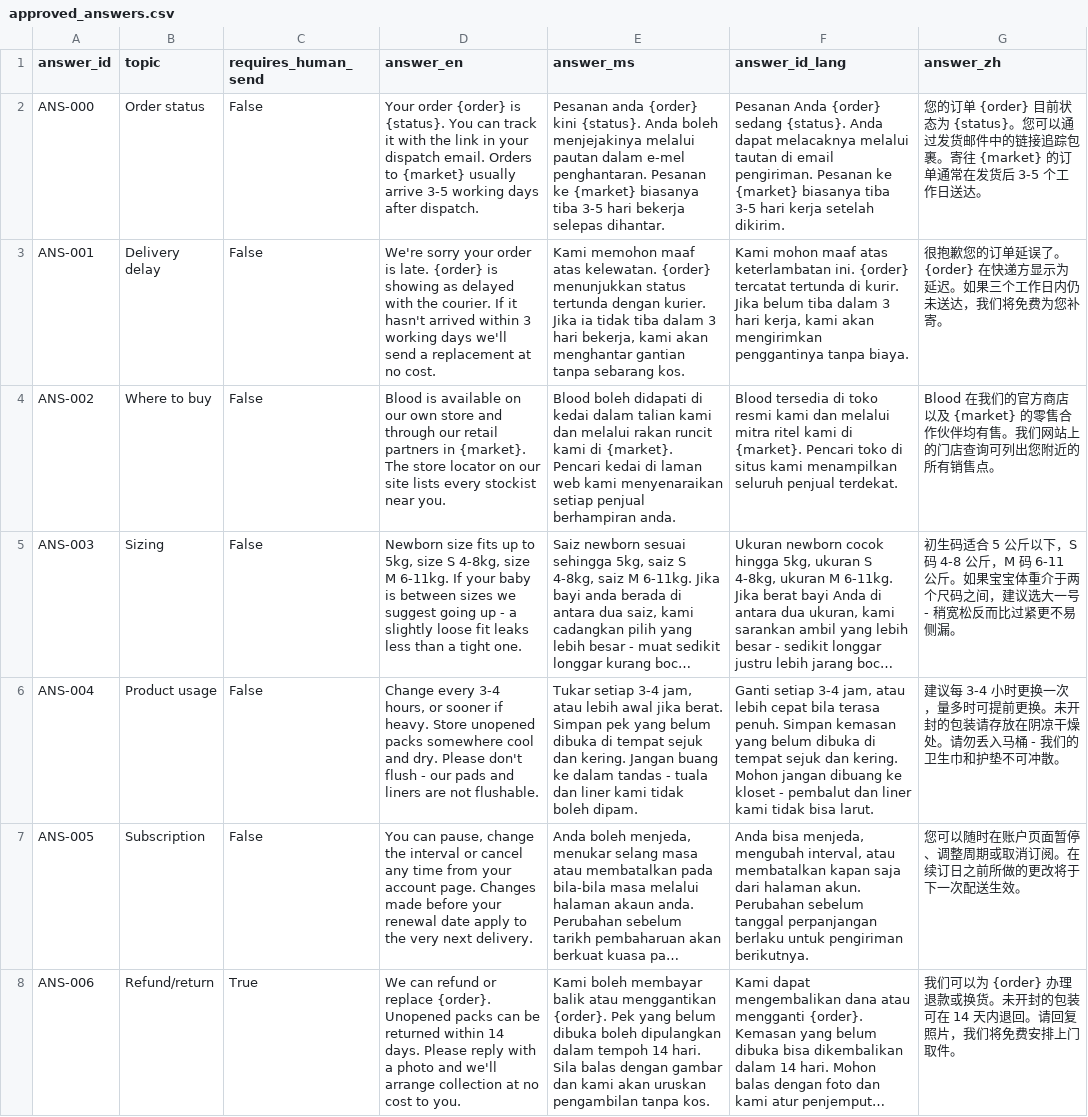
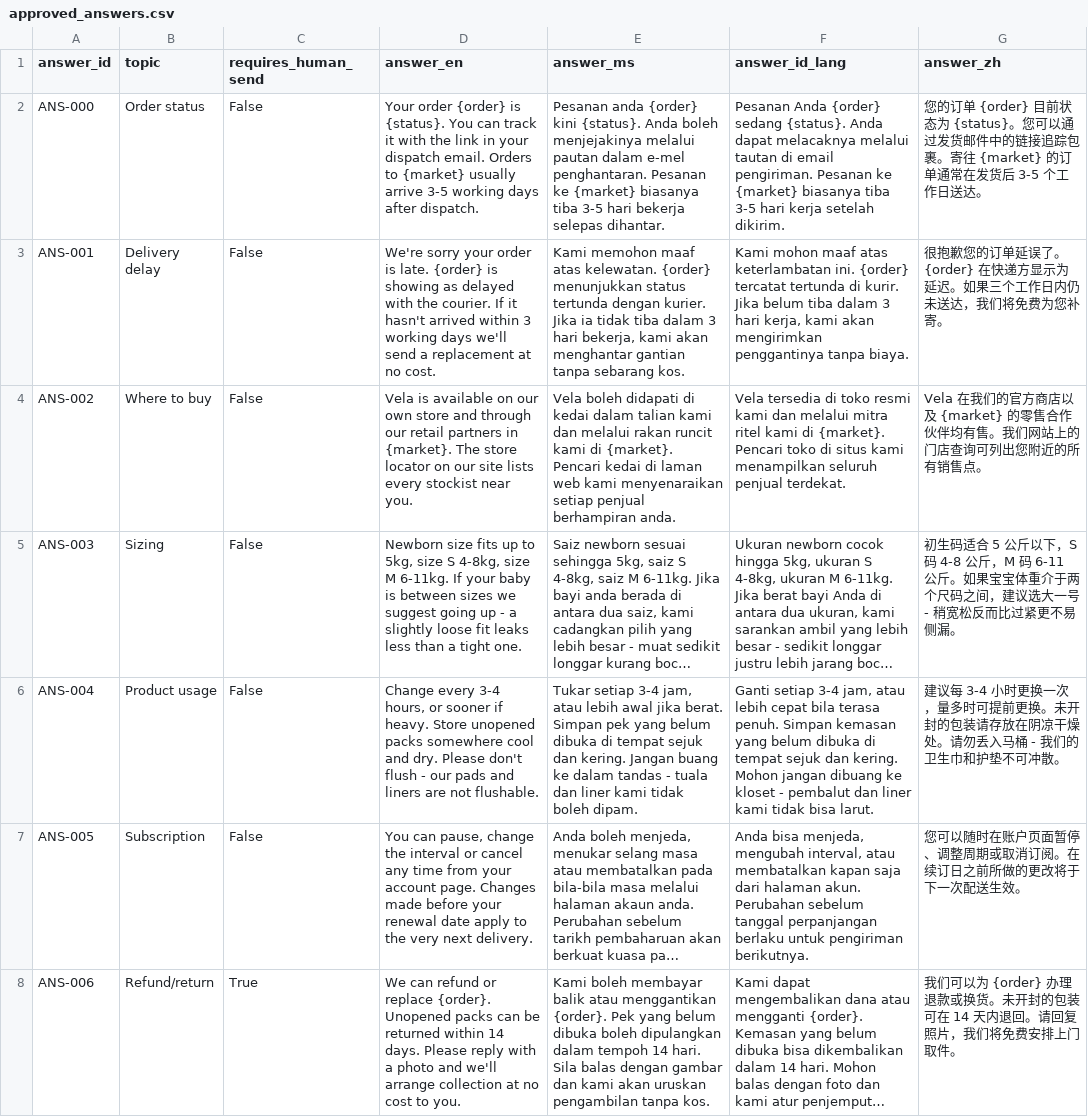
Before and after one commit to Adrita333/Customer-enquiry-agent, a CSV file: data/approved_answers.csv, drawn as a sheet; only a part is shown; long unchanged cells end in …; the diff names each change by its address in the sheet, - before the commit and + after, or states it on an @@ line.

Commit message:
Add files via upload

```diff
--- a/data/approved_answers.csv
+++ b/data/approved_answers.csv
-D4 (answer_en): Blood is available…
+D4 (answer_en): Vela is available…
-E4 (answer_ms): Blood boleh didapati…
+E4 (answer_ms): Vela boleh didapati…
-F4 (answer_id_lang): Blood tersedia di…
+F4 (answer_id_lang): Vela tersedia di…
-G4 (answer_zh): Blood 在我们的…
+G4 (answer_zh): Vela 在我们的…
```
